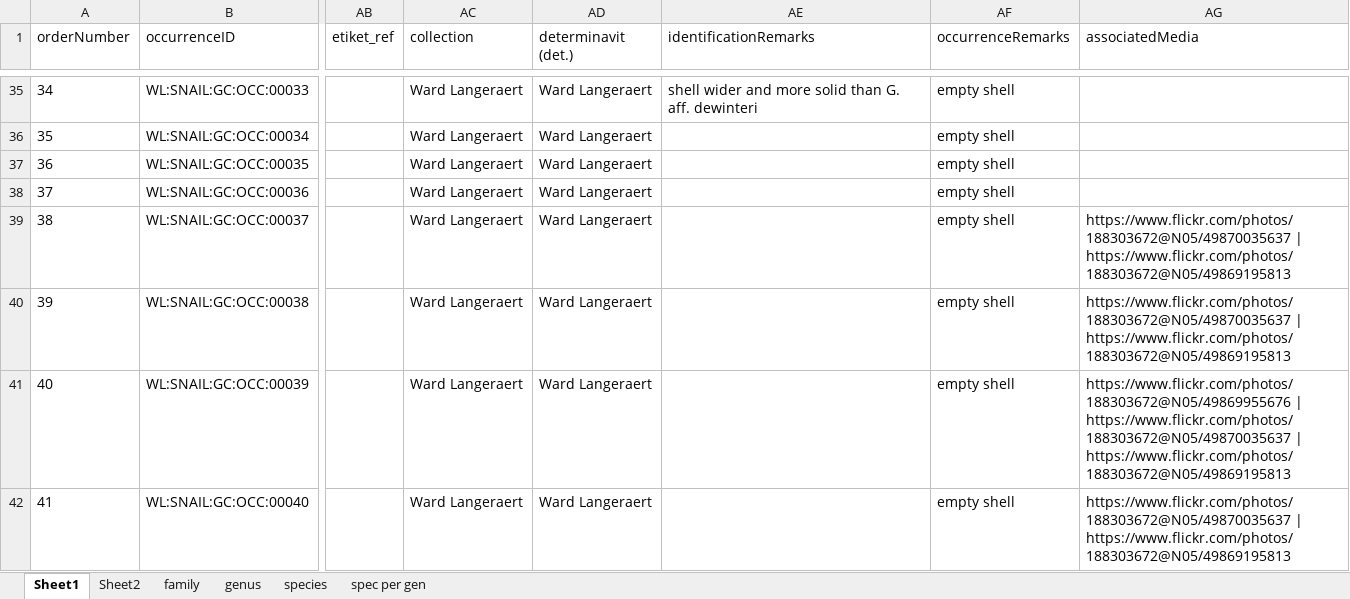
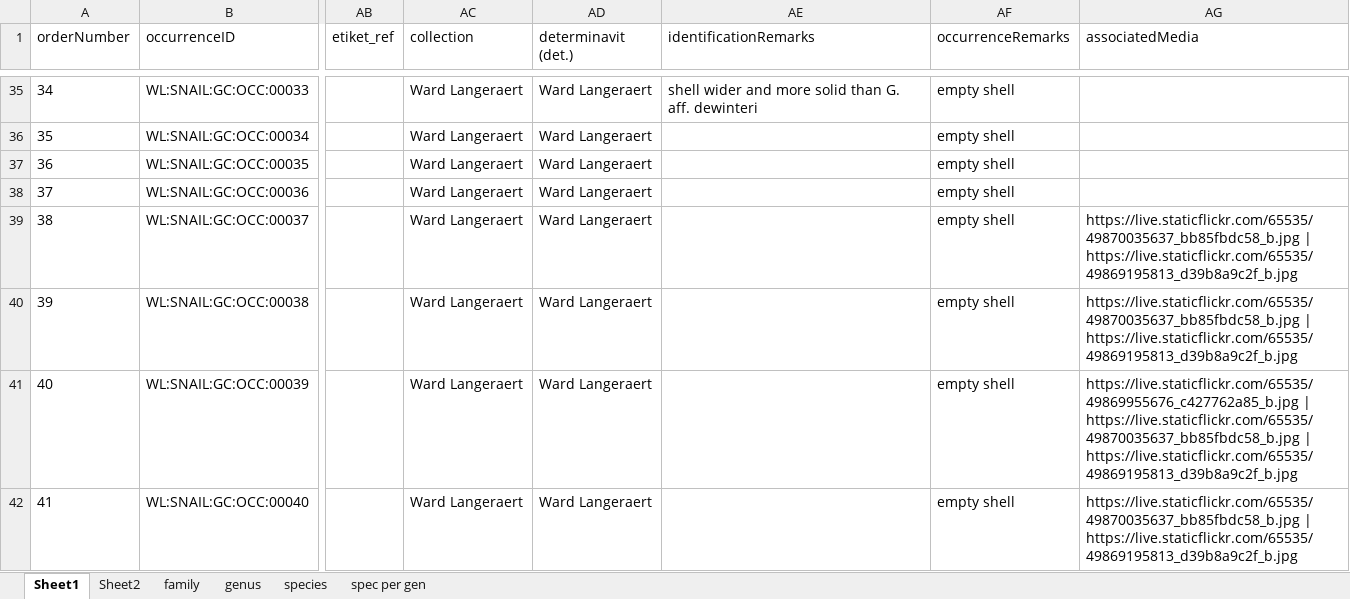
Before and after one commit to BelgianBiodiversityPlatform/landsnails-occurrences, an Excel workbook: data/raw/GranCanaria_ES_TOTAL_v1.xlsx, sheet Sheet1, drawn as a sheet; only a part is shown, gaps mark what is left out; values as stored, in another font and other column widths than the file's, no borders; the diff covers the shown part only; the diff names each change by its address in the sheet, - before the commit and + after, or states it on an @@ line.

```diff
--- a/data/raw/GranCanaria_ES_TOTAL_v1.xlsx (sheet Sheet1)
+++ b/data/raw/GranCanaria_ES_TOTAL_v1.xlsx (sheet Sheet1)
-AG39:AG40 (associatedMedia): https://www.flickr.com/photos/188303672@N05/49870035637 | https://www.flickr.com/photos/188303672@N05/49869195813
+AG39:AG40 (associatedMedia): https://live.staticflickr.com/65535/49870035637_bb85fbdc58_b.jpg | https://live.staticflickr.com/65535/49869195813_d39b8a9c2f_b.jpg
-AG41 (associatedMedia): https://www.flickr.com/photos/188303672@N05/49869955676 | https://www.flickr.com/photos/188303672@N05/49870035637 | https://www.flickr.com/photos/188303672@N05/49869195813
+AG41 (associatedMedia): https://live.staticflickr.com/65535/49869955676_c427762a85_b.jpg | https://live.staticflickr.com/65535/49870035637_bb85fbdc58_b.jpg | https://live.staticflickr.com/65535/49869195813_d39b8a9c2f_b.jpg
-AG42 (associatedMedia): https://www.flickr.com/photos/188303672@N05/49870035637 | https://www.flickr.com/photos/188303672@N05/49869195813
+AG42 (associatedMedia): https://live.staticflickr.com/65535/49870035637_bb85fbdc58_b.jpg | https://live.staticflickr.com/65535/49869195813_d39b8a9c2f_b.jpg
```
Also changed, not shown: 6 edited cells elsewhere in this sheet, charts or pictures, 1 other file.
